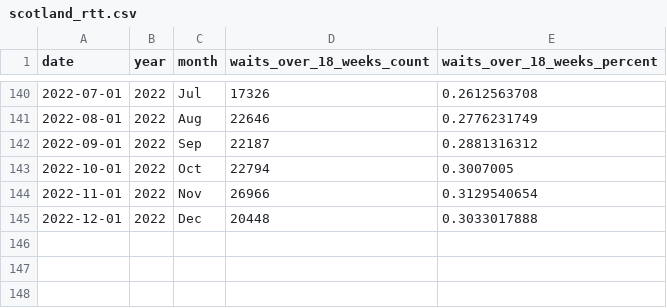
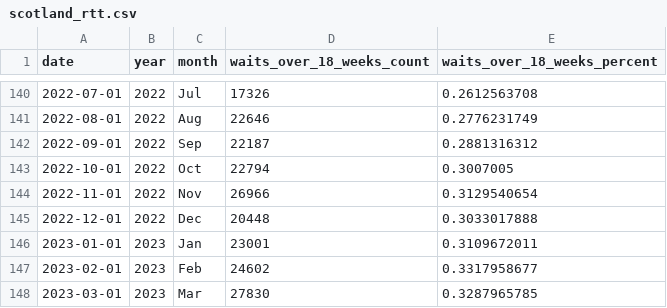
Before and after one commit to humaniverse/healthyr, a CSV file: .broadcast/scotland_rtt.csv, drawn as a sheet; only a part is shown, gaps mark what is left out; the diff names each change by its address in the sheet, - before the commit and + after, or states it on an @@ line.

```diff
--- a/.broadcast/scotland_rtt.csv
+++ b/.broadcast/scotland_rtt.csv
+row 146: 2023-01-01 | 2023 | Jan | 23001 | 0.3109672011
+row 147: 2023-02-01 | 2023 | Feb | 24602 | 0.3317958677
+row 148: 2023-03-01 | 2023 | Mar | 27830 | 0.3287965785
```
Also changed, not shown: .broadcast/scotland_rtt_hb.csv, 6 other files.
